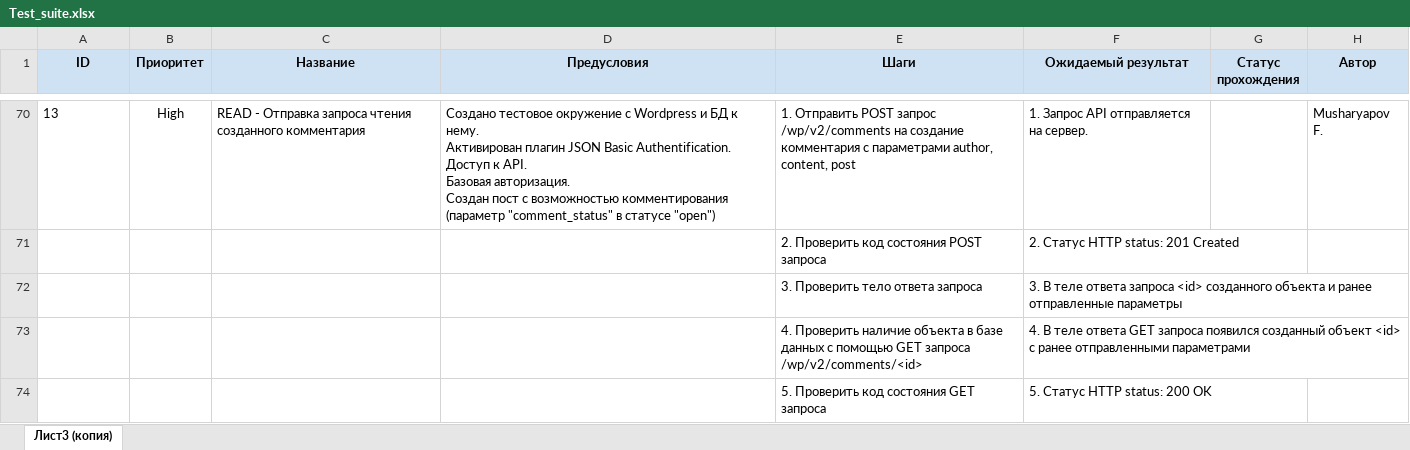
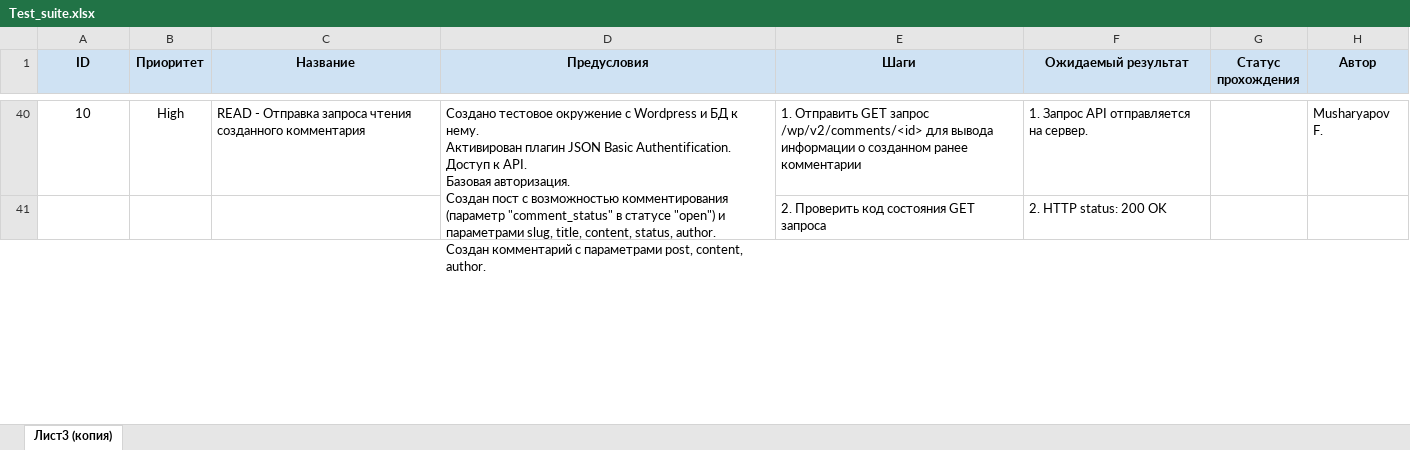
Before and after one commit to F-Musharyapov/API_autotest_back_block_D, an Excel workbook: Test_suite.xlsx, sheet Лист3 (копия), drawn as a sheet; only a part is shown, gaps mark what is left out; values as stored, in another font and other column widths than the file's, no borders; charts and pictures not drawn; removed rows and columns are numbered as before the commit, all else as after; ↵ is a line break in a cell; the diff covers the shown part only; the diff names each change by its address in the sheet, - before the commit and + after, or states it on an @@ line.

```diff
--- a/Test_suite.xlsx (sheet Лист3 (копия))
+++ b/Test_suite.xlsx (sheet Лист3 (копия))
@@ column A (ID) renumbered between rows 23 and 47 @@
-A40 alignment: left
+A40 alignment: center
-D40 (Предусловия): …статусе "open")
+D40 (Предусловия): …статусе "open") и параметрами slug, title, content, status, author. ↵ Создан комментарий с параметрами post, content, author.
+D40:D42 merged
-E40 (Шаги): 1. Отправить POST запрос /wp/v2/comments на создание комментария с параметрами author, content, post
+E40 (Шаги): 1. Отправить GET запрос /wp/v2/comments/<id> для вывода информации о созданном ранее комментарии
-row 71:  |  |  |  | 2. Проверить код состояния POST запроса | 2. Статус HTTP status: 201 Created
-row 72:  |  |  |  | 3. Проверить тело ответа запроса | 3. В теле ответа запроса <id> созданного объекта и ранее отправленные параметры
-row 73:  |  |  |  | 4. Проверить наличие объекта в базе данных с помощью GET запроса /wp/v2/comments/<id> | 4. В теле ответа GET запроса появился созданный объект <id> с ранее отправленными параметрами
-E41 (Шаги): 5. Проверить код состояния GET запроса
+E41 (Шаги): 2. Проверить код состояния GET запроса
-F41 (Ожидаемый результат): 5. Статус HTTP status: 200 OK
+F41 (Ожидаемый результат): 2. HTTP status: 200 OK
```
Also changed, not shown: 8 added rows, 43 removed rows, 58 edited cells, cell formats and merged cells elsewhere in this sheet.
